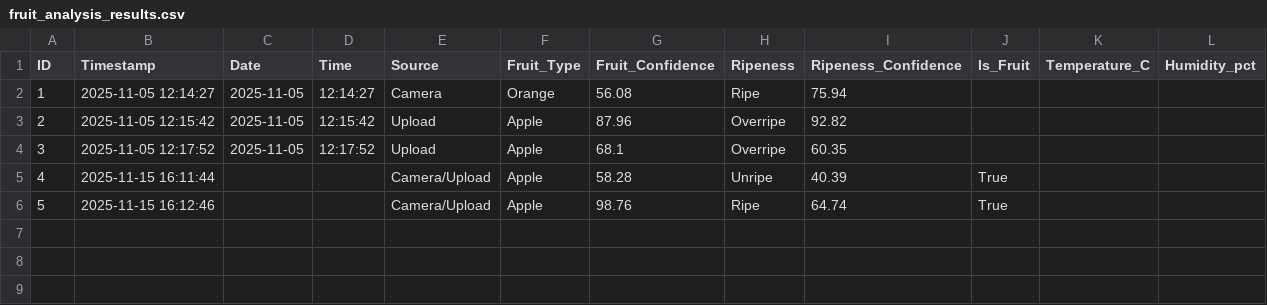
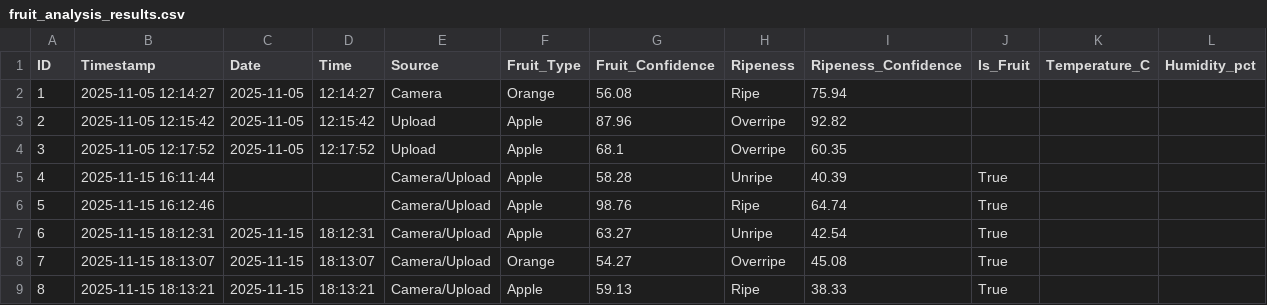
Before and after one commit to Yashtiii/Fruit-freshness-insight, a CSV file: fruit_analysis_results.csv, drawn as a sheet; the diff names each change by its address in the sheet, - before the commit and + after, or states it on an @@ line.

```diff
--- a/fruit_analysis_results.csv
+++ b/fruit_analysis_results.csv
+row 7: 6 | 2025-11-15 18:12:31 | 2025-11-15 | 18:12:31 | Camera/Upload | Apple | 63.27 | Unripe | 42.54 | True
+row 8: 7 | 2025-11-15 18:13:07 | 2025-11-15 | 18:13:07 | Camera/Upload | Orange | 54.27 | Overripe | 45.08 | True
+row 9: 8 | 2025-11-15 18:13:21 | 2025-11-15 | 18:13:21 | Camera/Upload | Apple | 59.13 | Ripe | 38.33 | True
```
Also changed, not shown: 1 other file.
